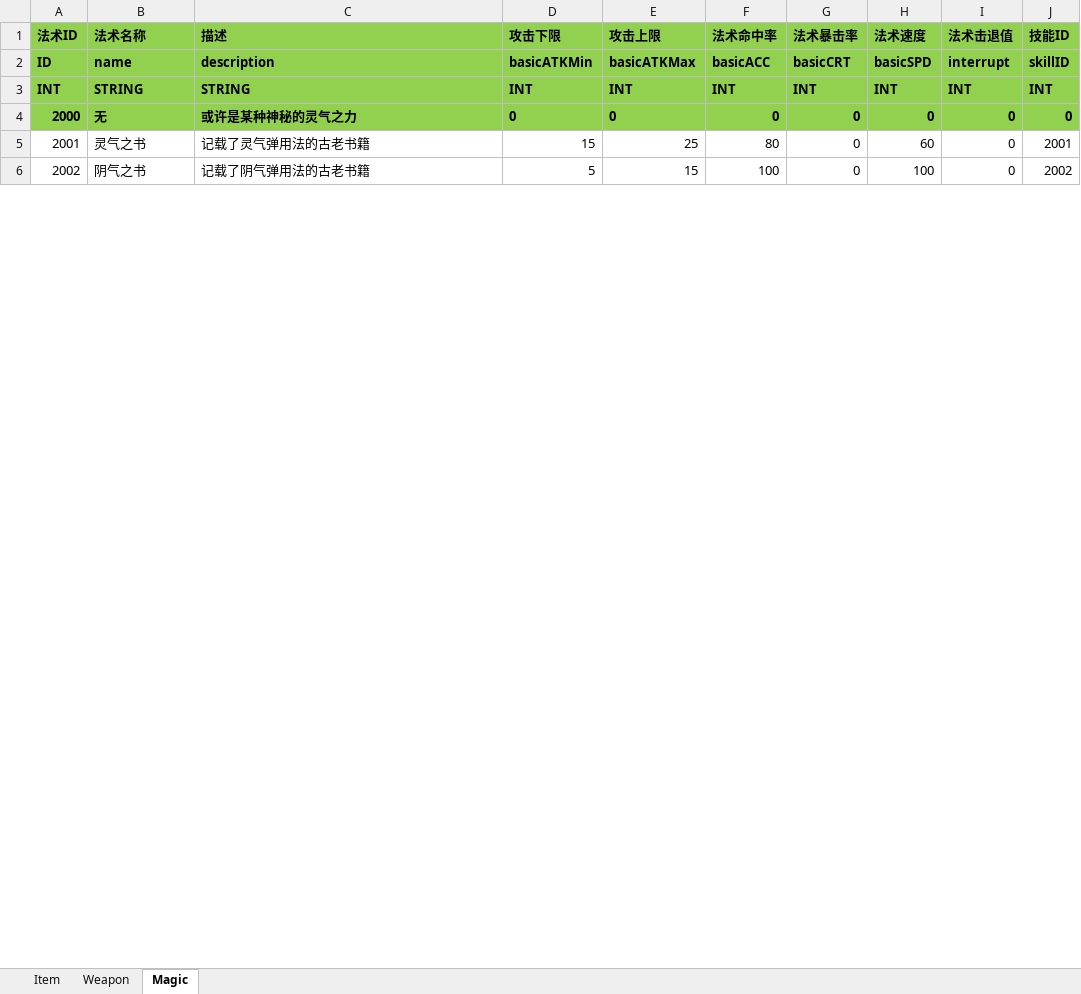
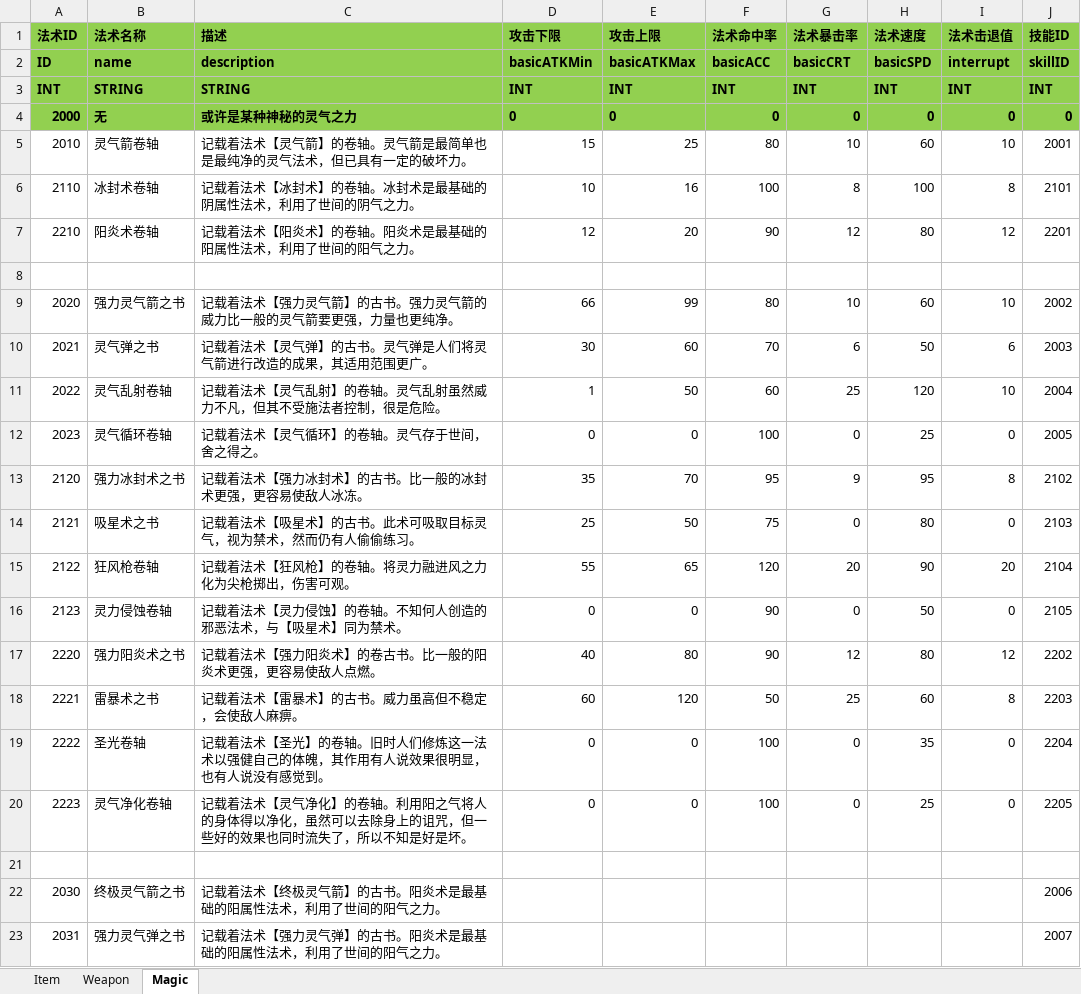
Before and after one commit to huzhangyang/ChineseRoguelikeGame, an Excel workbook: Documents/ExcelData/ItemData.xlsx, sheet Magic, drawn as a sheet; only a part is shown; values as stored, in another font and other column widths than the file's, no borders; addresses are those after the commit; the diff covers the shown part only; the diff names each change by its address in the sheet, - before the commit and + after, or states it on an @@ line.

```diff
--- a/Documents/ExcelData/ItemData.xlsx (sheet Magic)
+++ b/Documents/ExcelData/ItemData.xlsx (sheet Magic)
+row 5: 2010 | 灵气箭卷轴 | 记载着法术【灵气箭】的卷轴。灵气箭是最简单也是最纯净的灵气法术，但已具有一定的破坏力。 | 15 | 25 | 80 | 10 | 60 | 10 | 2001
+row 6: 2110 | 冰封术卷轴 | 记载着法术【冰封术】的卷轴。冰封术是最基础的阴属性法术，利用了世间的阴气之力。 | 10 | 16 | 100 | 8 | 100 | 8 | 2101
+row 7: 2210 | 阳炎术卷轴 | 记载着法术【阳炎术】的卷轴。阳炎术是最基础的阳属性法术，利用了世间的阳气之力。 | 12 | 20 | 90 | 12 | 80 | 12 | 2201
-row 8: 2001 | 灵气之书 | 记载了灵气弹用法的古老书籍 | 15 | 25 | 80 | 0 | 60 | 0 | 2001
+row 8: (empty)
+row 9: 2020 | 强力灵气箭之书 | 记载着法术【强力灵气箭】的古书。强力灵气箭的威力比一般的灵气箭要更强，力量也更纯净。 | 66 | 99 | 80 | 10 | 60 | 10 | 2002
+row 10: 2021 | 灵气弹之书 | 记载着法术【灵气弹】的古书。灵气弹是人们将灵气箭进行改造的成果，其适用范围更广。 | 30 | 60 | 70 | 6 | 50 | 6 | 2003
+row 11: 2022 | 灵气乱射卷轴 | 记载着法术【灵气乱射】的卷轴。灵气乱射虽然威力不凡，但其不受施法者控制，很是危险。 | 1 | 50 | 60 | 25 | 120 | 10 | 2004
+row 12: 2023 | 灵气循环卷轴 | 记载着法术【灵气循环】的卷轴。灵气存于世间，舍之得之。 | 0 | 0 | 100 | 0 | 25 | 0 | 2005
+row 13: 2120 | 强力冰封术之书 | 记载着法术【强力冰封术】的古书。比一般的冰封术更强，更容易使敌人冰冻。 | 35 | 70 | 95 | 9 | 95 | 8 | 2102
+row 14: 2121 | 吸星术之书 | 记载着法术【吸星术】的古书。此术可吸取目标灵气，视为禁术，然而仍有人偷偷练习。 | 25 | 50 | 75 | 0 | 80 | 0 | 2103
+row 15: 2122 | 狂风枪卷轴 | 记载着法术【狂风枪】的卷轴。将灵力融进风之力化为尖枪掷出，伤害可观。 | 55 | 65 | 120 | 20 | 90 | 20 | 2104
+row 16: 2123 | 灵力侵蚀卷轴 | 记载着法术【灵力侵蚀】的卷轴。不知何人创造的邪恶法术，与【吸星术】同为禁术。 | 0 | 0 | 90 | 0 | 50 | 0 | 2105
+row 17: 2220 | 强力阳炎术之书 | 记载着法术【强力阳炎术】的卷古书。比一般的阳炎术更强，更容易使敌人点燃。 | 40 | 80 | 90 | 12 | 80 | 12 | 2202
+row 18: 2221 | 雷暴术之书 | 记载着法术【雷暴术】的古书。威力虽高但不稳定，会使敌人麻痹。 | 60 | 120 | 50 | 25 | 60 | 8 | 2203
+row 19: 2222 | 圣光卷轴 | 记载着法术【圣光】的卷轴。旧时人们修炼这一法术以强健自己的体魄，其作用有人说效果很明显，也有人说没有感觉到。 | 0 | 0 | 100 | 0 | 35 | 0 | 2204
+row 20: 2223 | 灵气净化卷轴 | 记载着法术【灵气净化】的卷轴。利用阳之气将人的身体得以净化，虽然可以去除身上的诅咒，但一些好的效果也同时流失了，所以不知是好是坏。 | 0 | 0 | 100 | 0 | 25 | 0 | 2205
-row 21: 2002 | 阴气之书 | 记载了阴气弹用法的古老书籍 | 5 | 15 | 100 | 0 | 100 | 0 | 2002
+row 21: (empty)
+row 22: 2030 | 终极灵气箭之书 | 记载着法术【终极灵气箭】的古书。阳炎术是最基础的阳属性法术，利用了世间的阳气之力。 |  |  |  |  |  |  | 2006
+row 23: 2031 | 强力灵气弹之书 | 记载着法术【强力灵气弹】的古书。阳炎术是最基础的阳属性法术，利用了世间的阳气之力。 |  |  |  |  |  |  | 2007
```
Also changed, not shown: 21 added rows, 3 removed rows and 10 edited cells elsewhere in this sheet, sheet Weapon, Documents/ExcelData/SkillData.xlsx, 1 other file.
